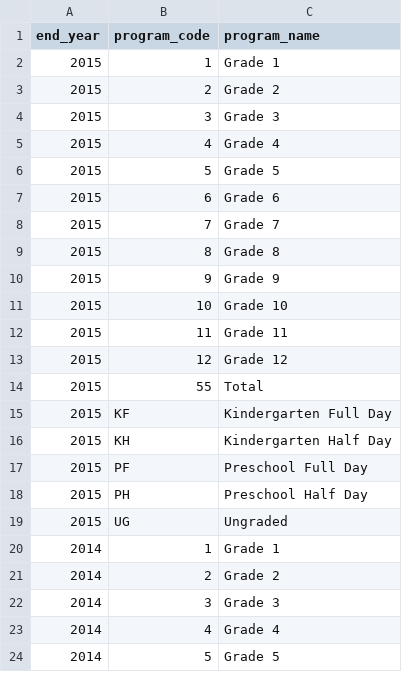
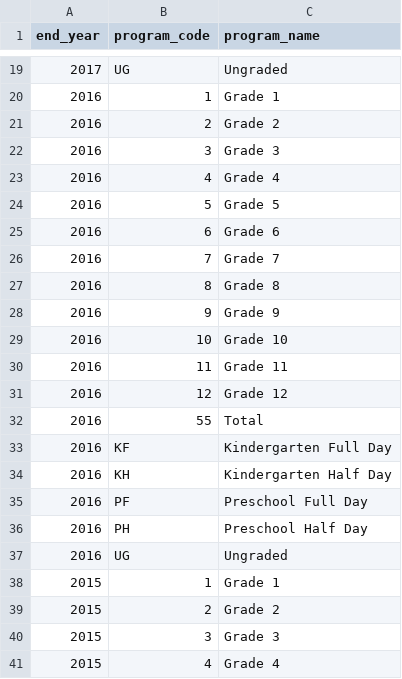
Before and after one commit to almartin82/njschooldata, a CSV file: data-raw/program_codes_clean.csv, drawn as a sheet; only a part is shown, gaps mark what is left out; the shorter side is filled out with more unchanged rows; the diff covers the shown part only.

Commit message:
additional years of program codes

```diff
--- a/data-raw/program_codes_clean.csv
+++ b/data-raw/program_codes_clean.csv
@@ -2 +19,20 @@ end_year,program_code,program_name
+2017,UG,Ungraded
+2016,1,Grade 1
+2016,2,Grade 2
+2016,3,Grade 3
+2016,4,Grade 4
+2016,5,Grade 5
+2016,6,Grade 6
+2016,7,Grade 7
+2016,8,Grade 8
+2016,9,Grade 9
+2016,10,Grade 10
+2016,11,Grade 11
+2016,12,Grade 12
+2016,55,Total
+2016,KF,Kindergarten Full Day
+2016,KH,Kindergarten Half Day
+2016,PF,Preschool Full Day
+2016,PH,Preschool Half Day
+2016,UG,Ungraded
 2015,1,Grade 1
```
Also changed, not shown: 17 added rows elsewhere in this file.
